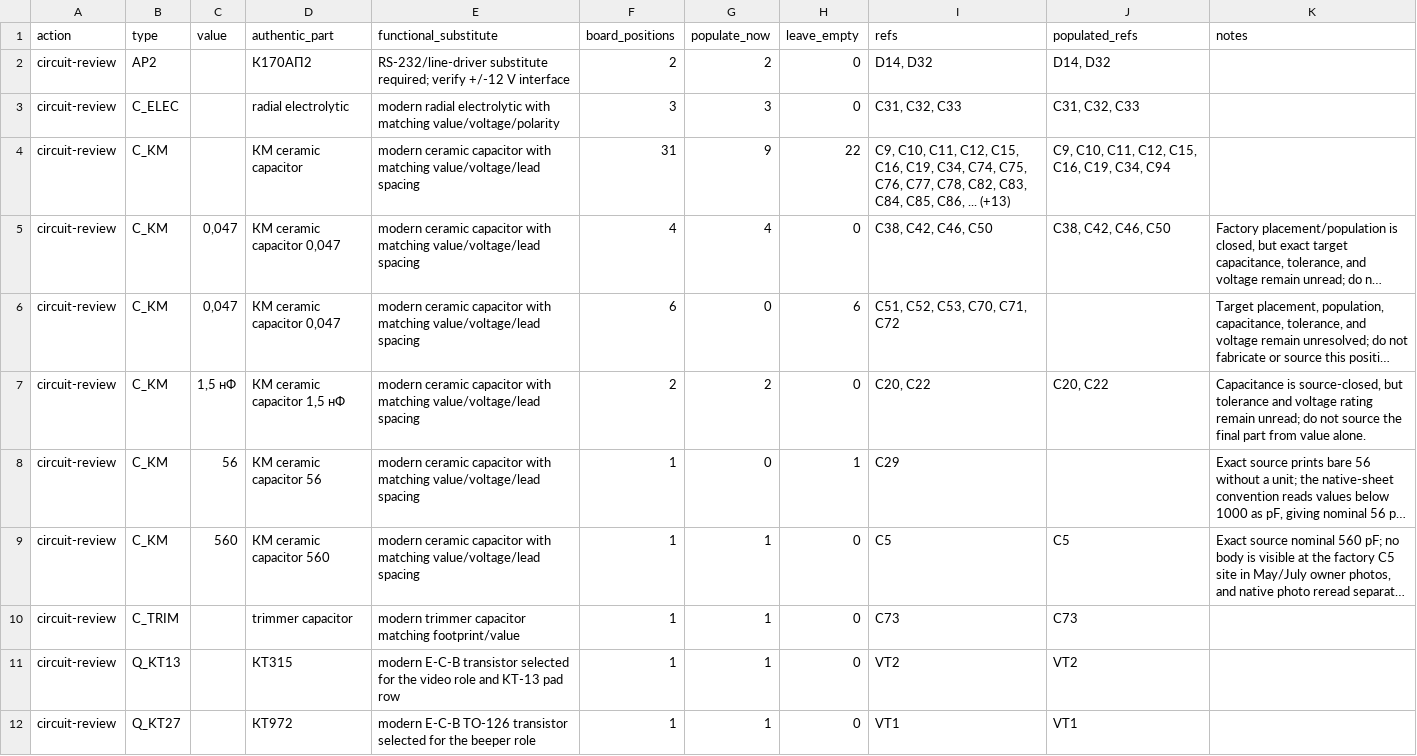
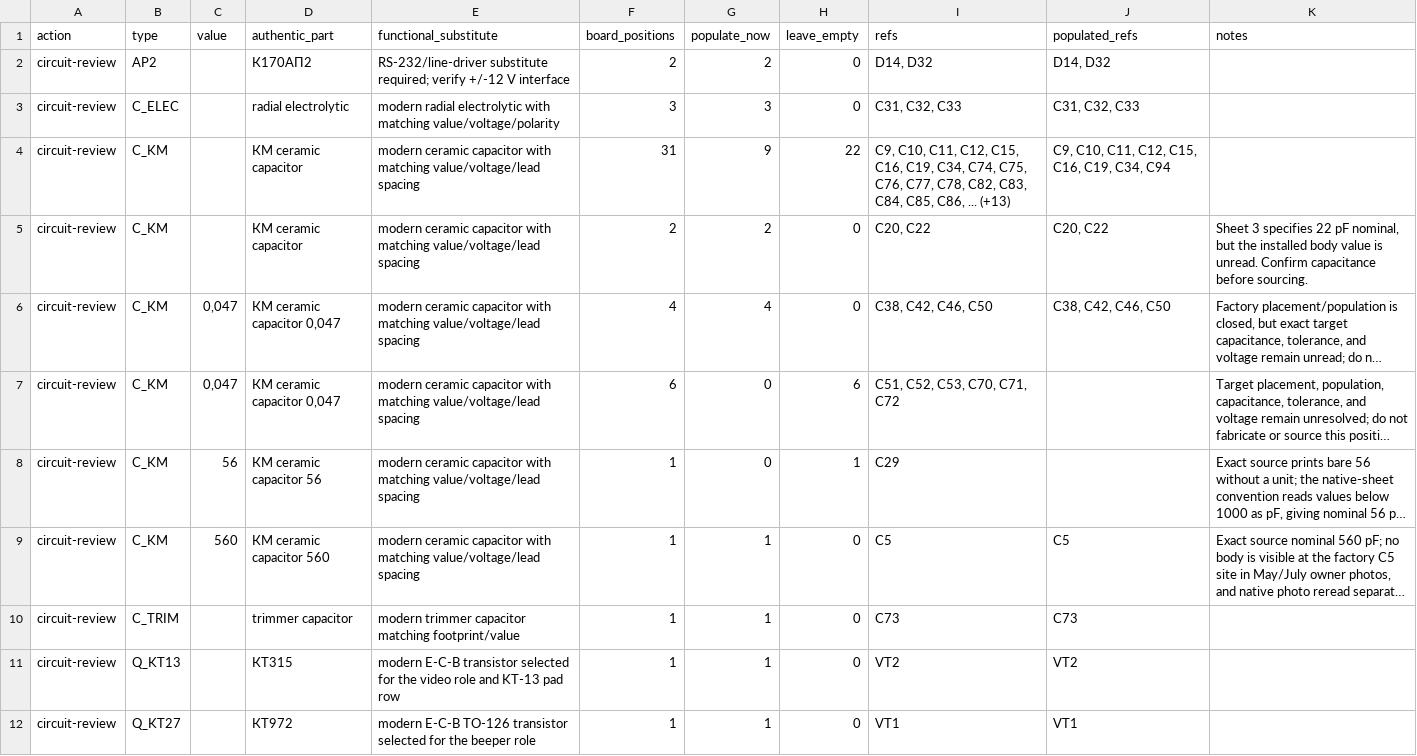
Before and after one commit to ddanila/8080-cosim, a CSV file: docs/replica-dual-config-bom.csv, drawn as a sheet; only a part is shown; long unchanged cells end in …; removed rows and columns are numbered as before the commit, all else as after; the diff names each change by its address in the sheet, - before the commit and + after, or states it on an @@ line.

Commit message:
Retract unsupported C20 C22 body values

```diff
--- a/docs/replica-dual-config-bom.csv
+++ b/docs/replica-dual-config-bom.csv
+row 5: circuit-review | C_KM |  | КМ ceramic capacitor | modern ceramic capacitor with matching value/voltage/lead spacing | 2 | 2 | 0 | C20, C22 | C20, C22 | Sheet 3 specifies 22 pF nominal, but the installed body value is unread. Confirm capacitance before sourcing.
-row 7: circuit-review | C_KM | 1,5 нФ | КМ ceramic capacitor 1,5 нФ | modern ceramic capacitor with matching value/voltage/lead spacing | 2 | 2 | 0 | C20, C22 | C20, C22 | Capacitance is source-closed, but tolerance and voltage rating remain unread; do not source the final part from value alone.
```
Also changed, not shown: 20 other files.
